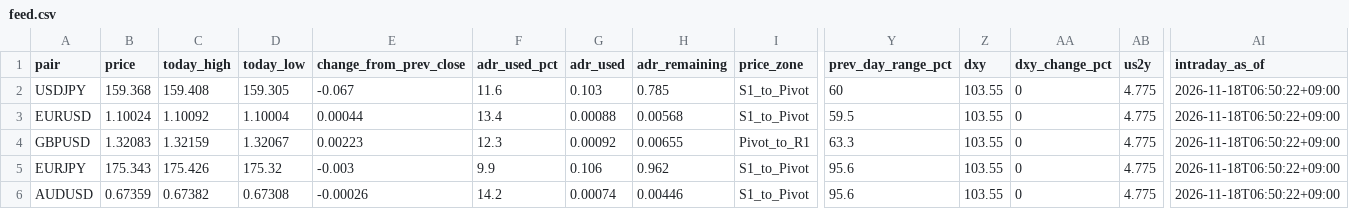
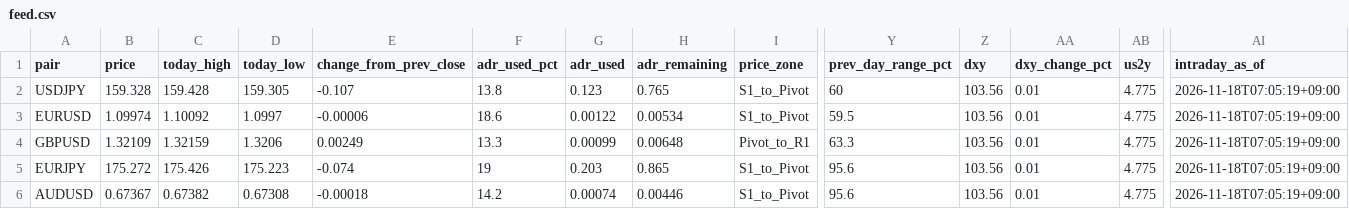
Before and after one commit to MFlab-inc/FXDaily-Levels, a CSV file: data/feed.csv, drawn as a sheet; only a part is shown, gaps mark what is left out; the diff covers the shown part only; the diff names each change by its address in the sheet, - before the commit and + after, or states it on an @@ line.

```diff
--- a/data/feed.csv
+++ b/data/feed.csv
-B2 (price): 159.368
+B2 (price): 159.328
-C2 (today_high): 159.408
+C2 (today_high): 159.428
-E2 (change_from_prev_close): -0.067
+E2 (change_from_prev_close): -0.107
-F2 (adr_used_pct): 11.6
+F2 (adr_used_pct): 13.8
-G2 (adr_used): 0.103
+G2 (adr_used): 0.123
-H2 (adr_remaining): 0.785
+H2 (adr_remaining): 0.765
-Z2:Z6 (dxy): 103.55
+Z2:Z6 (dxy): 103.56
-AA2:AA6 (dxy_change_pct): 0
+AA2:AA6 (dxy_change_pct): 0.01
-AI2:AI6 (intraday_as_of): 2026-11-18T06:50:22+09:00
+AI2:AI6 (intraday_as_of): 2026-11-18T07:05:19+09:00
-B3 (price): 1.10024
+B3 (price): 1.09974
-D3 (today_low): 1.10004
+D3 (today_low): 1.0997
-E3 (change_from_prev_close): 0.00044
+E3 (change_from_prev_close): -0.00006
-F3 (adr_used_pct): 13.4
+F3 (adr_used_pct): 18.6
-G3 (adr_used): 0.00088
+G3 (adr_used): 0.00122
-H3 (adr_remaining): 0.00568
+H3 (adr_remaining): 0.00534
-B4 (price): 1.32083
+B4 (price): 1.32109
-D4 (today_low): 1.32067
+D4 (today_low): 1.3206
-E4 (change_from_prev_close): 0.00223
+E4 (change_from_prev_close): 0.00249
-F4 (adr_used_pct): 12.3
+F4 (adr_used_pct): 13.3
-G4 (adr_used): 0.00092
+G4 (adr_used): 0.00099
-H4 (adr_remaining): 0.00655
+H4 (adr_remaining): 0.00648
-B5 (price): 175.343
+B5 (price): 175.272
-D5 (today_low): 175.32
+D5 (today_low): 175.223
-E5 (change_from_prev_close): -0.003
+E5 (change_from_prev_close): -0.074
-F5 (adr_used_pct): 9.9
+F5 (adr_used_pct): 19
-G5 (adr_used): 0.106
+G5 (adr_used): 0.203
-H5 (adr_remaining): 0.962
+H5 (adr_remaining): 0.865
-B6 (price): 0.67359
+B6 (price): 0.67367
-E6 (change_from_prev_close): -0.00026
+E6 (change_from_prev_close): -0.00018
```
Also changed, not shown: 49 edited cells elsewhere in this file, 6 other files.
